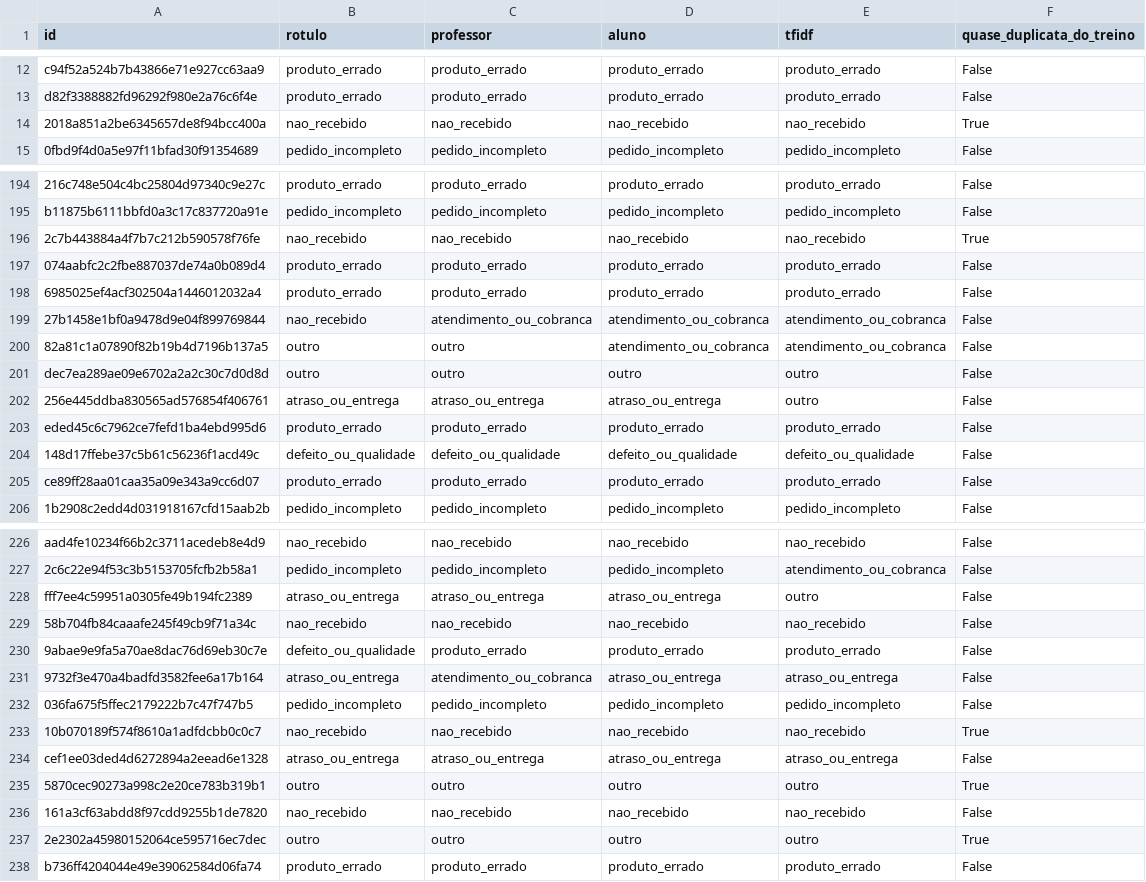
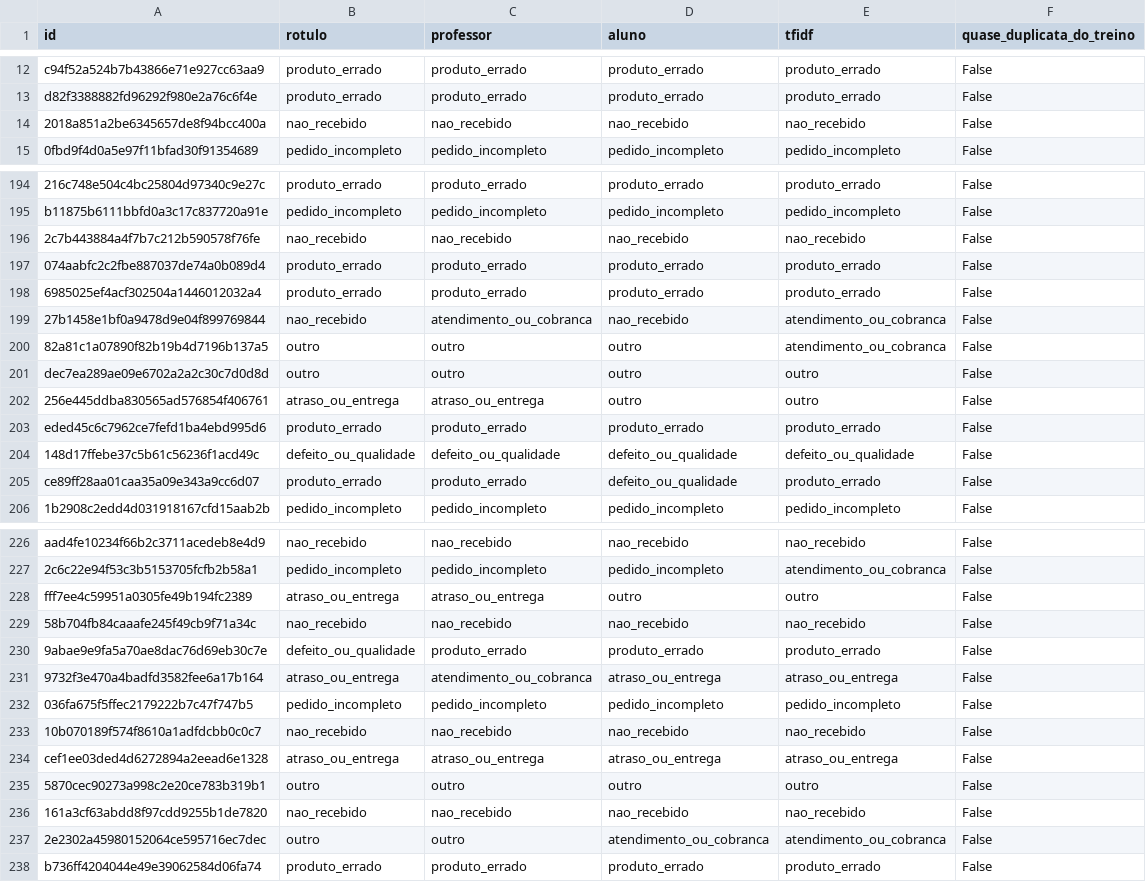
Before and after one commit to krosct/project-nov26-p4-destilacao, a CSV file: reports/previsoes_referencia.csv, drawn as a sheet; only a part is shown, gaps mark what is left out; the diff covers the shown part only; the diff names each change by its address in the sheet, - before the commit and + after, or states it on an @@ line.

Commit message:
atualiza resultados do P4 depois do retreino sem quase duplicatas

```diff
--- a/reports/previsoes_referencia.csv
+++ b/reports/previsoes_referencia.csv
-F14 (quase_duplicata_do_treino): True
+F14 (quase_duplicata_do_treino): False
-F196 (quase_duplicata_do_treino): True
+F196 (quase_duplicata_do_treino): False
-D199 (aluno): atendimento_ou_cobranca
+D199 (aluno): nao_recebido
-D200 (aluno): atendimento_ou_cobranca
+D200 (aluno): outro
-D202 (aluno): atraso_ou_entrega
+D202 (aluno): outro
-D205 (aluno): produto_errado
+D205 (aluno): defeito_ou_qualidade
-D228 (aluno): atraso_ou_entrega
+D228 (aluno): outro
-F233 (quase_duplicata_do_treino): True
+F233 (quase_duplicata_do_treino): False
-F235 (quase_duplicata_do_treino): True
+F235 (quase_duplicata_do_treino): False
-D237 (aluno): outro
+D237 (aluno): atendimento_ou_cobranca
-E237 (tfidf): outro
+E237 (tfidf): atendimento_ou_cobranca
-F237 (quase_duplicata_do_treino): True
+F237 (quase_duplicata_do_treino): False
```
Also changed, not shown: 38 edited cells elsewhere in this file, 8 other files.
